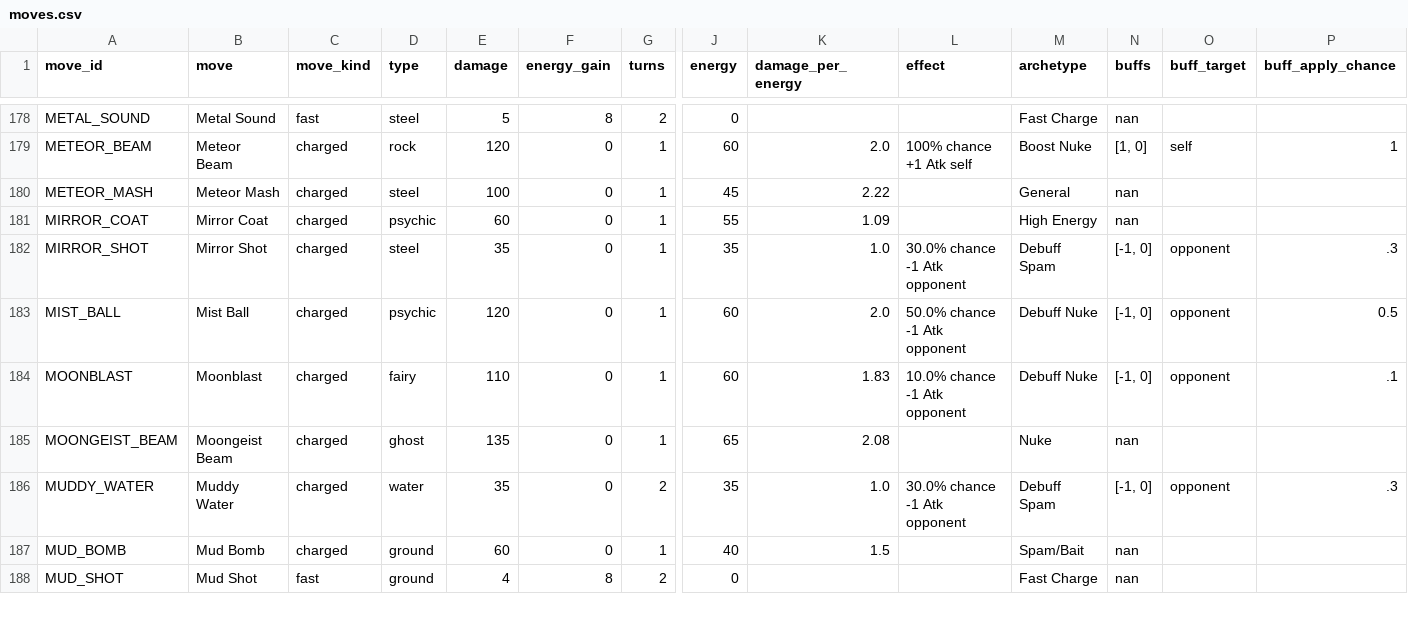
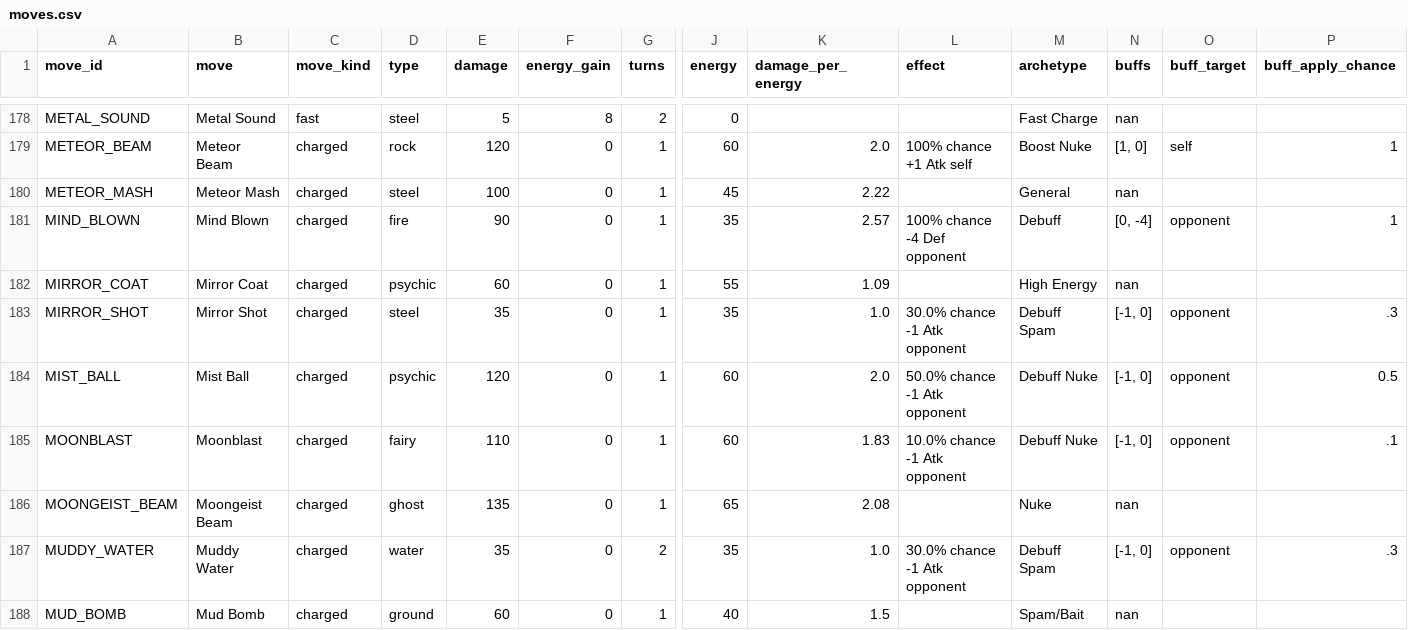
Before and after one commit to orgo-dev/pogo-pvp-ivs, a CSV file: data/moves.csv, drawn as a sheet; only a part is shown, gaps mark what is left out; the shorter side is filled out with more unchanged rows; rows hold the shown columns only; the diff names each change by its address in the sheet, - before the commit and + after, or states it on an @@ line.

```diff
--- a/data/moves.csv
+++ b/data/moves.csv
+row 181: MIND_BLOWN | Mind Blown | charged | fire | 90 | 0 | 1 | 35 | 2.57 | 100% chance -4 Def opponent | Debuff | [0, -4] | opponent | 1
```
Also changed, not shown: data/pokemon.csv, data/pokemon_fast_moves.csv, 4 other files.
